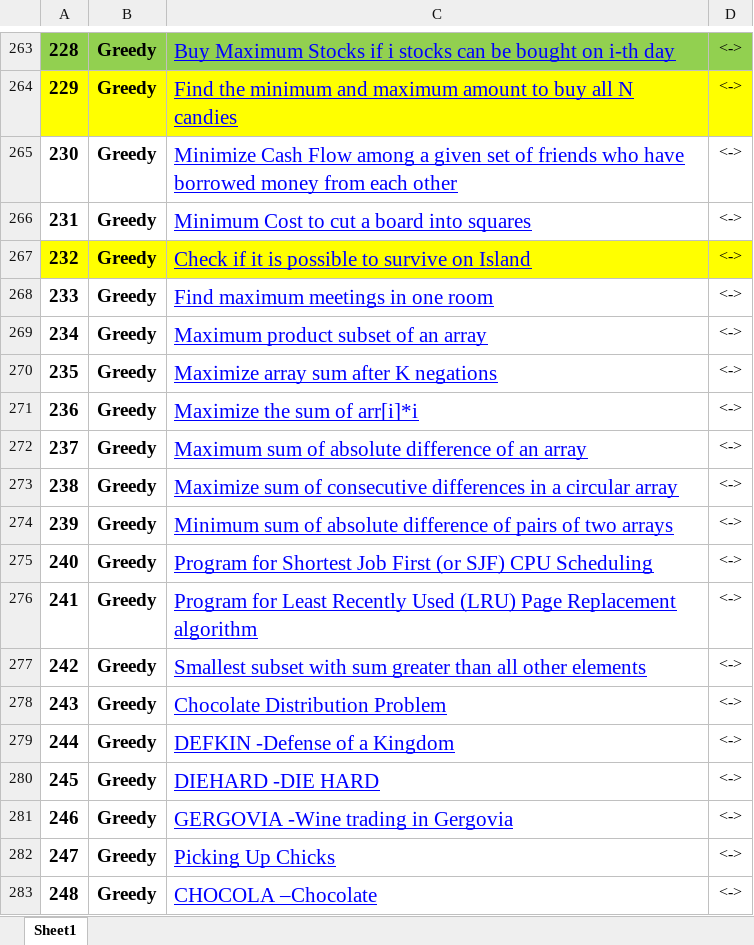
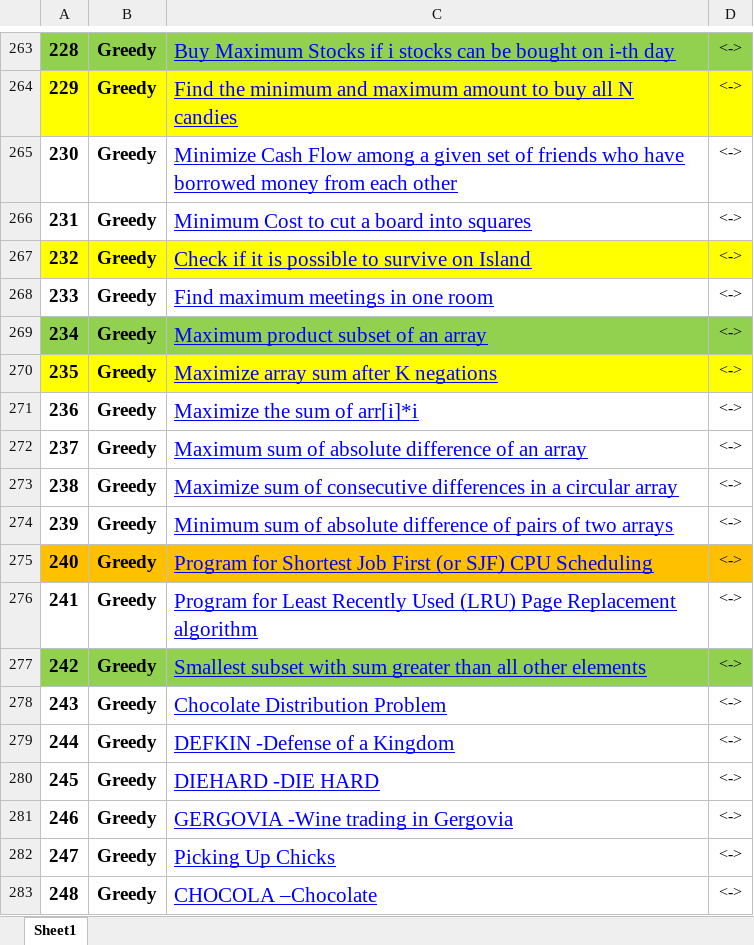
Before and after one commit to pranjal9424/DP, an Excel workbook: FINAL450.xlsx, sheet Sheet1, drawn as a sheet; only a part is shown, gaps mark what is left out; values as stored, in another font and other column widths than the file's, no borders; the diff names each change by its address in the sheet, - before the commit and + after, or states it on an @@ line.

```diff
--- a/FINAL450.xlsx (sheet Sheet1)
+++ b/FINAL450.xlsx (sheet Sheet1)
-A269:D269 fill: none
+A269:D269 fill: #92D050
-A270:D270 fill: none
+A270:D270 fill: #FFFF00
-A275:D275 fill: none
+A275:D275 fill: #FFC000
-A277:D277 fill: none
+A277:D277 fill: #92D050
```
Also changed, not shown: 4 other files.
